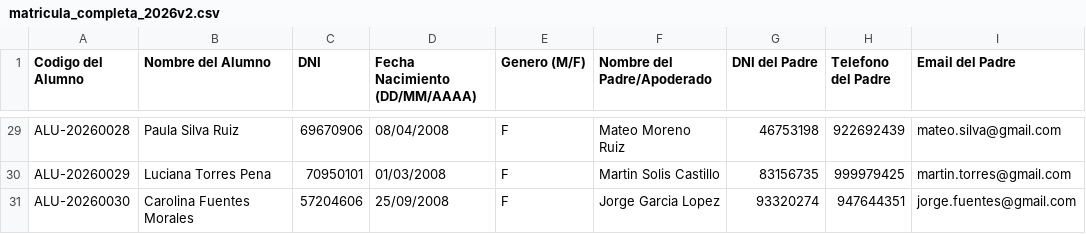
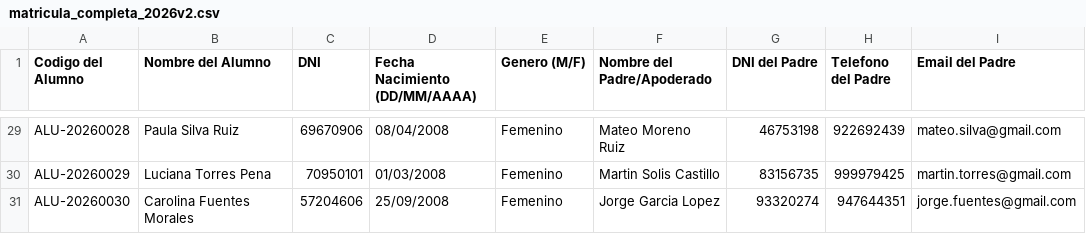
Before and after one commit to Educonectadev/EduNexus, a CSV file: public/plantillas/2026v2/matricula_completa_2026v2.csv, drawn as a sheet; only a part is shown, gaps mark what is left out; the diff covers the shown part only; the diff names each change by its address in the sheet, - before the commit and + after, or states it on an @@ line.

Commit message:
fix: CSV - genero completo Masculino/Femenino

```diff
--- a/public/plantillas/2026v2/matricula_completa_2026v2.csv
+++ b/public/plantillas/2026v2/matricula_completa_2026v2.csv
-E29:E31 (Genero (M/F)): F
+E29:E31 (Genero (M/F)): Femenino
```
Also changed, not shown: 27 edited cells elsewhere in this file.
